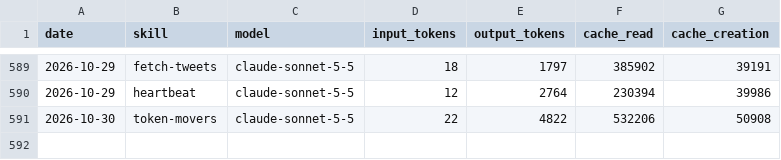
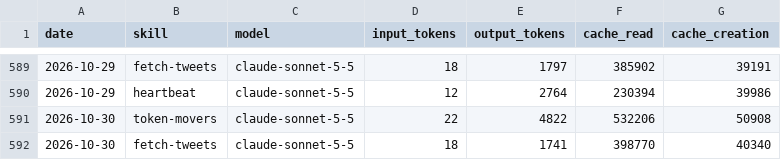
Before and after one commit to MiroShark/miroshark-aeon, a CSV file: memory/token-usage.csv, drawn as a sheet; only a part is shown, gaps mark what is left out.

Commit message:
chore(fetch-tweets): auto-commit 2026-10-30

```diff
--- a/memory/token-usage.csv
+++ b/memory/token-usage.csv
@@ -591 +591,2 @@ date,skill,model,input_tokens,output_tokens,cache_read,cache_creation
 2026-10-30,token-movers,claude-sonnet-5-5,22,4822,532206,50908
+2026-10-30,fetch-tweets,claude-sonnet-5-5,18,1741,398770,40340
```
Also changed, not shown: 4 other files.
